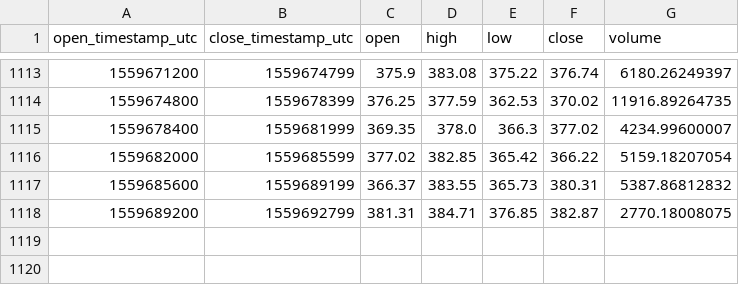
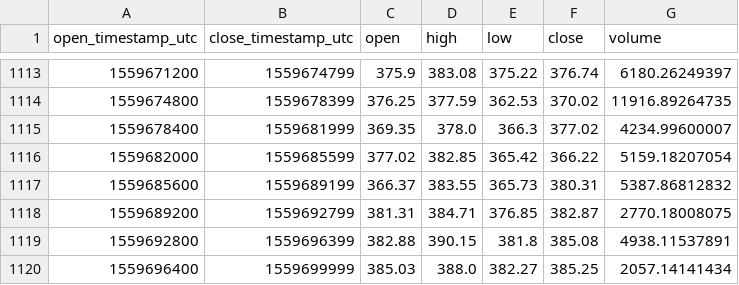
Before and after one commit to cryptobigbro/coinbasepro-BCH-USD, a CSV file: coinbasepro-BCH-USD-1h.csv, drawn as a sheet; only a part is shown, gaps mark what is left out.

Commit message:
Update OHLCV data.

```diff
--- a/coinbasepro-BCH-USD-1h.csv
+++ b/coinbasepro-BCH-USD-1h.csv
@@ -1118 +1118,3 @@ open_timestamp_utc,close_timestamp_utc,open,high,low,close,volume
 1559689200,1559692799,381.31,384.71,376.85,382.87,2770.18008075
+1559692800,1559696399,382.88,390.15,381.8,385.08,4938.11537891
+1559696400,1559699999,385.03,388.0,382.27,385.25,2057.14141434
```
Also changed, not shown: 1 other file.
